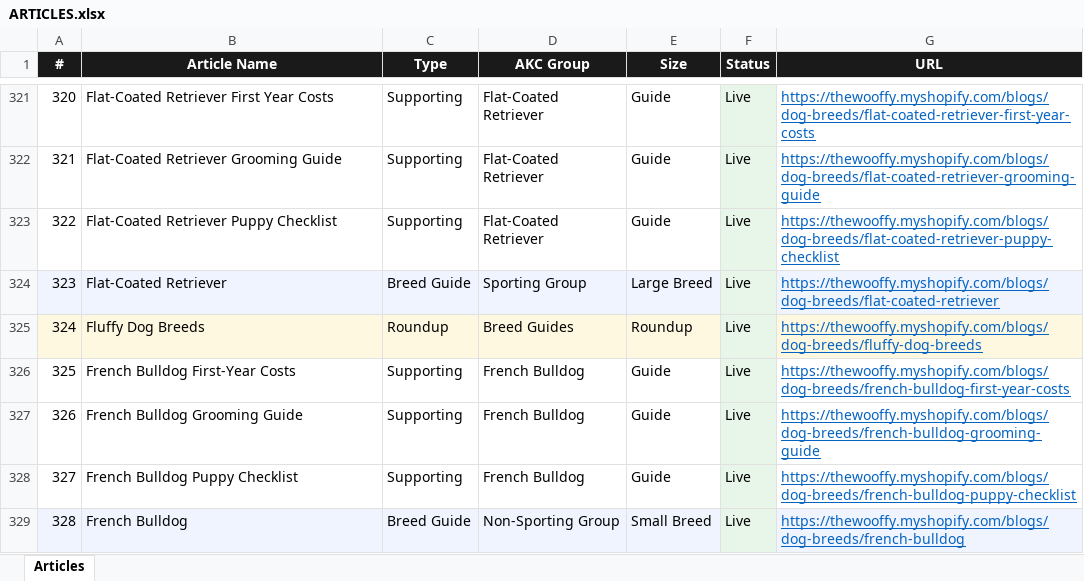
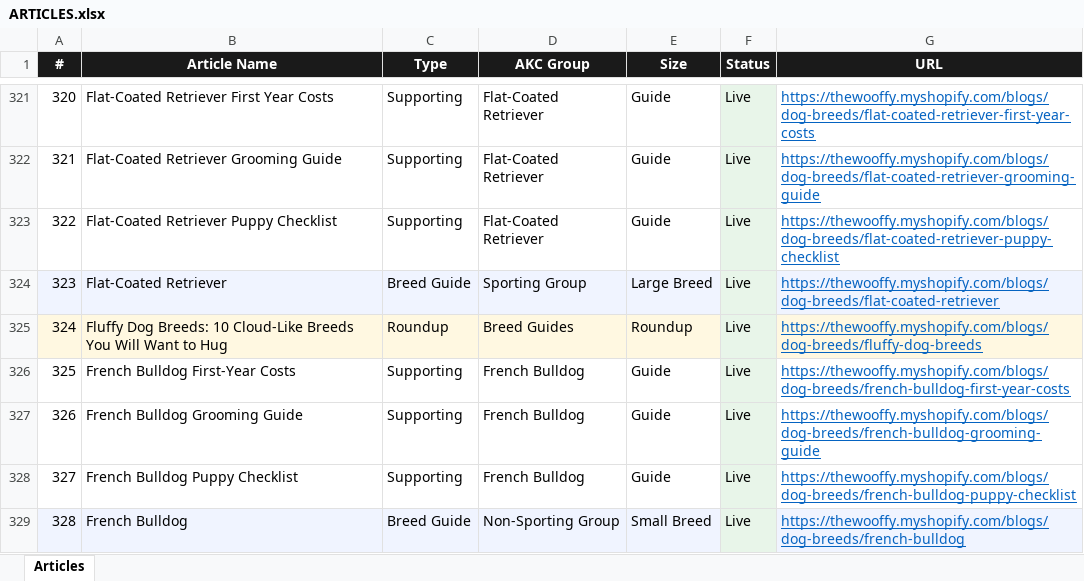
Before and after one commit to Kailunzhang/wooffy-dog-breeds, an Excel workbook: ARTICLES.xlsx, sheet Articles, drawn as a sheet; only a part is shown, gaps mark what is left out; values as stored, in another font and other column widths than the file's, no borders; the diff covers the shown part only; the diff names each change by its address in the sheet, - before the commit and + after, or states it on an @@ line.

```diff
--- a/ARTICLES.xlsx (sheet Articles)
+++ b/ARTICLES.xlsx (sheet Articles)
-B325 (Article Name): Fluffy Dog Breeds
+B325 (Article Name): Fluffy Dog Breeds: 10 Cloud-Like Breeds You Will Want to Hug
```
Also changed, not shown: 14 edited cells elsewhere in this sheet, 16 other files.
